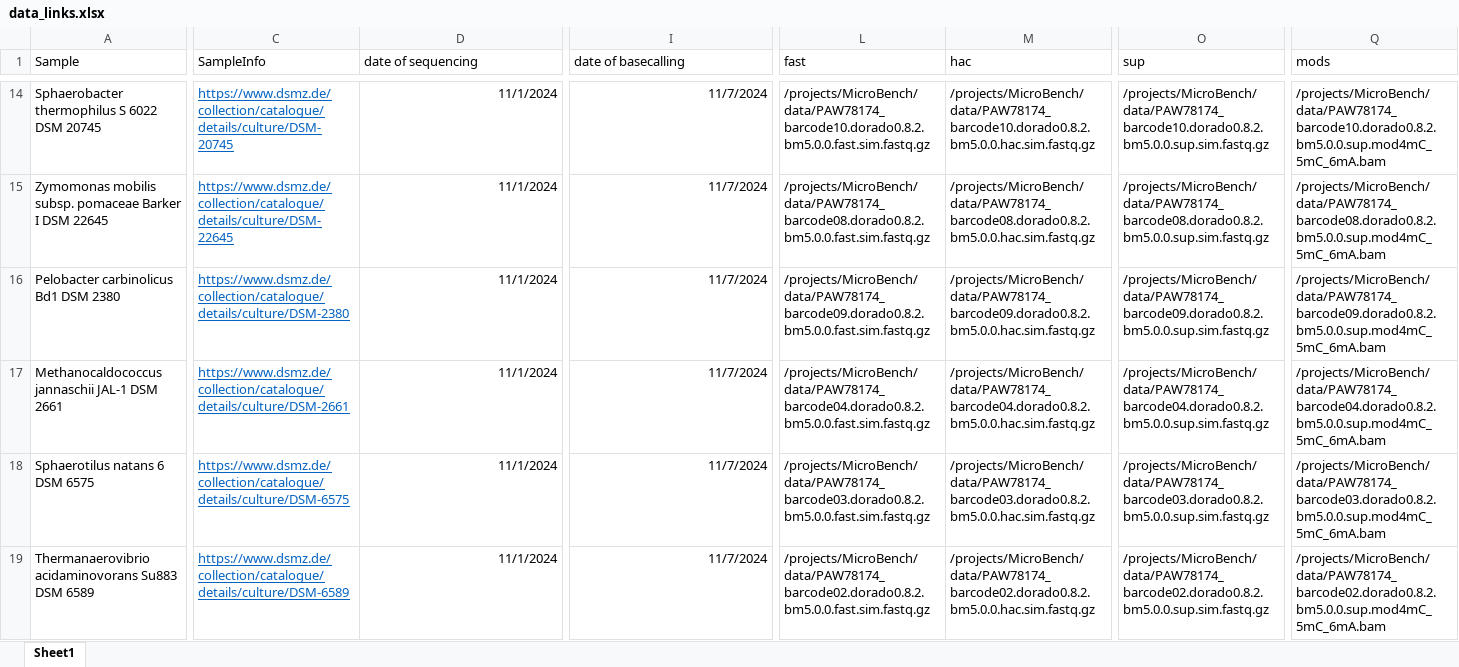
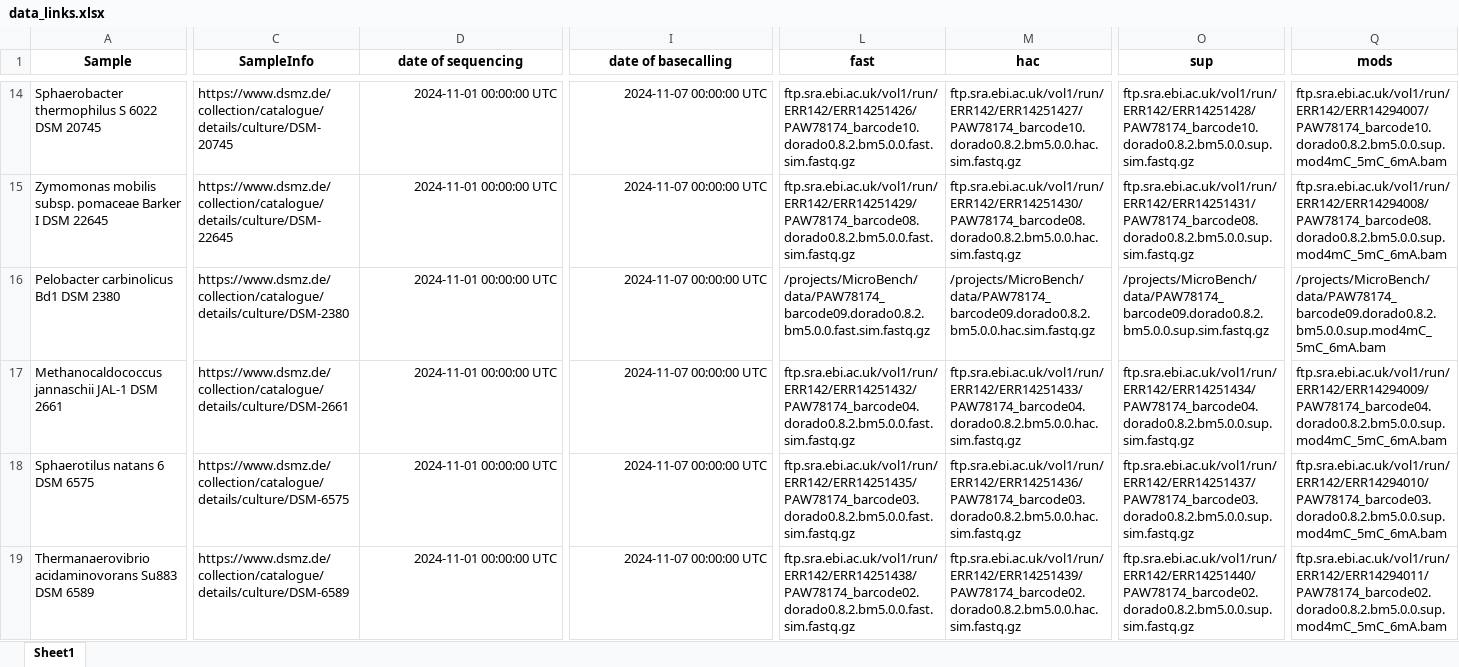
Before and after one commit to Kirk3gaard/MicroBench, an Excel workbook: data_links.xlsx, sheet Sheet1, drawn as a sheet; only a part is shown, gaps mark what is left out; values as stored, in another font and other column widths than the file's, no borders; the diff covers the shown part only; the diff names each change by its address in the sheet, - before the commit and + after, or states it on an @@ line.

```diff
--- a/data_links.xlsx (sheet Sheet1)
+++ b/data_links.xlsx (sheet Sheet1)
@@ A1:Q1 bold: off → on, alignment: left → center @@
@@ C14:C19 underline: on → off, text colour: #0563C1 → black @@
-D14:D19 (date of sequencing): 11/1/2024
+D14:D19 (date of sequencing): 2024-11-01 00:00:00 UTC
-I14:I19 (date of basecalling): 11/7/2024
+I14:I19 (date of basecalling): 2024-11-07 00:00:00 UTC
-L14 (fast): /projects/MicroBench/data/PAW78174_barcode10.dorado0.8.2.bm5.0.0.fast.sim.fastq.gz
+L14 (fast): ftp.sra.ebi.ac.uk/vol1/run/ERR142/ERR14251426/PAW78174_barcode10.dorado0.8.2.bm5.0.0.fast.sim.fastq.gz
-M14 (hac): /projects/MicroBench/data/PAW78174_barcode10.dorado0.8.2.bm5.0.0.hac.sim.fastq.gz
+M14 (hac): ftp.sra.ebi.ac.uk/vol1/run/ERR142/ERR14251427/PAW78174_barcode10.dorado0.8.2.bm5.0.0.hac.sim.fastq.gz
-O14 (sup): /projects/MicroBench/data/PAW78174_barcode10.dorado0.8.2.bm5.0.0.sup.sim.fastq.gz
+O14 (sup): ftp.sra.ebi.ac.uk/vol1/run/ERR142/ERR14251428/PAW78174_barcode10.dorado0.8.2.bm5.0.0.sup.sim.fastq.gz
-Q14 (mods): /projects/MicroBench/data/PAW78174_barcode10.dorado0.8.2.bm5.0.0.sup.mod4mC_5mC_6mA.bam
+Q14 (mods): ftp.sra.ebi.ac.uk/vol1/run/ERR142/ERR14294007/PAW78174_barcode10.dorado0.8.2.bm5.0.0.sup.mod4mC_5mC_6mA.bam
-L15 (fast): /projects/MicroBench/data/PAW78174_barcode08.dorado0.8.2.bm5.0.0.fast.sim.fastq.gz
+L15 (fast): ftp.sra.ebi.ac.uk/vol1/run/ERR142/ERR14251429/PAW78174_barcode08.dorado0.8.2.bm5.0.0.fast.sim.fastq.gz
-M15 (hac): /projects/MicroBench/data/PAW78174_barcode08.dorado0.8.2.bm5.0.0.hac.sim.fastq.gz
+M15 (hac): ftp.sra.ebi.ac.uk/vol1/run/ERR142/ERR14251430/PAW78174_barcode08.dorado0.8.2.bm5.0.0.hac.sim.fastq.gz
-O15 (sup): /projects/MicroBench/data/PAW78174_barcode08.dorado0.8.2.bm5.0.0.sup.sim.fastq.gz
+O15 (sup): ftp.sra.ebi.ac.uk/vol1/run/ERR142/ERR14251431/PAW78174_barcode08.dorado0.8.2.bm5.0.0.sup.sim.fastq.gz
-Q15 (mods): /projects/MicroBench/data/PAW78174_barcode08.dorado0.8.2.bm5.0.0.sup.mod4mC_5mC_6mA.bam
+Q15 (mods): ftp.sra.ebi.ac.uk/vol1/run/ERR142/ERR14294008/PAW78174_barcode08.dorado0.8.2.bm5.0.0.sup.mod4mC_5mC_6mA.bam
-L17 (fast): /projects/MicroBench/data/PAW78174_barcode04.dorado0.8.2.bm5.0.0.fast.sim.fastq.gz
+L17 (fast): ftp.sra.ebi.ac.uk/vol1/run/ERR142/ERR14251432/PAW78174_barcode04.dorado0.8.2.bm5.0.0.fast.sim.fastq.gz
-M17 (hac): /projects/MicroBench/data/PAW78174_barcode04.dorado0.8.2.bm5.0.0.hac.sim.fastq.gz
+M17 (hac): ftp.sra.ebi.ac.uk/vol1/run/ERR142/ERR14251433/PAW78174_barcode04.dorado0.8.2.bm5.0.0.hac.sim.fastq.gz
-O17 (sup): /projects/MicroBench/data/PAW78174_barcode04.dorado0.8.2.bm5.0.0.sup.sim.fastq.gz
+O17 (sup): ftp.sra.ebi.ac.uk/vol1/run/ERR142/ERR14251434/PAW78174_barcode04.dorado0.8.2.bm5.0.0.sup.sim.fastq.gz
-Q17 (mods): /projects/MicroBench/data/PAW78174_barcode04.dorado0.8.2.bm5.0.0.sup.mod4mC_5mC_6mA.bam
+Q17 (mods): ftp.sra.ebi.ac.uk/vol1/run/ERR142/ERR14294009/PAW78174_barcode04.dorado0.8.2.bm5.0.0.sup.mod4mC_5mC_6mA.bam
-L18 (fast): /projects/MicroBench/data/PAW78174_barcode03.dorado0.8.2.bm5.0.0.fast.sim.fastq.gz
+L18 (fast): ftp.sra.ebi.ac.uk/vol1/run/ERR142/ERR14251435/PAW78174_barcode03.dorado0.8.2.bm5.0.0.fast.sim.fastq.gz
-M18 (hac): /projects/MicroBench/data/PAW78174_barcode03.dorado0.8.2.bm5.0.0.hac.sim.fastq.gz
+M18 (hac): ftp.sra.ebi.ac.uk/vol1/run/ERR142/ERR14251436/PAW78174_barcode03.dorado0.8.2.bm5.0.0.hac.sim.fastq.gz
-O18 (sup): /projects/MicroBench/data/PAW78174_barcode03.dorado0.8.2.bm5.0.0.sup.sim.fastq.gz
+O18 (sup): ftp.sra.ebi.ac.uk/vol1/run/ERR142/ERR14251437/PAW78174_barcode03.dorado0.8.2.bm5.0.0.sup.sim.fastq.gz
-Q18 (mods): /projects/MicroBench/data/PAW78174_barcode03.dorado0.8.2.bm5.0.0.sup.mod4mC_5mC_6mA.bam
+Q18 (mods): ftp.sra.ebi.ac.uk/vol1/run/ERR142/ERR14294010/PAW78174_barcode03.dorado0.8.2.bm5.0.0.sup.mod4mC_5mC_6mA.bam
-L19 (fast): /projects/MicroBench/data/PAW78174_barcode02.dorado0.8.2.bm5.0.0.fast.sim.fastq.gz
+L19 (fast): ftp.sra.ebi.ac.uk/vol1/run/ERR142/ERR14251438/PAW78174_barcode02.dorado0.8.2.bm5.0.0.fast.sim.fastq.gz
-M19 (hac): /projects/MicroBench/data/PAW78174_barcode02.dorado0.8.2.bm5.0.0.hac.sim.fastq.gz
+M19 (hac): ftp.sra.ebi.ac.uk/vol1/run/ERR142/ERR14251439/PAW78174_barcode02.dorado0.8.2.bm5.0.0.hac.sim.fastq.gz
-O19 (sup): /projects/MicroBench/data/PAW78174_barcode02.dorado0.8.2.bm5.0.0.sup.sim.fastq.gz
+O19 (sup): ftp.sra.ebi.ac.uk/vol1/run/ERR142/ERR14251440/PAW78174_barcode02.dorado0.8.2.bm5.0.0.sup.sim.fastq.gz
-Q19 (mods): /projects/MicroBench/data/PAW78174_barcode02.dorado0.8.2.bm5.0.0.sup.mod4mC_5mC_6mA.bam
+Q19 (mods): ftp.sra.ebi.ac.uk/vol1/run/ERR142/ERR14294011/PAW78174_barcode02.dorado0.8.2.bm5.0.0.sup.mod4mC_5mC_6mA.bam
```
Also changed, not shown: 63 edited cells and cell formats elsewhere in this sheet, 2 other files.
